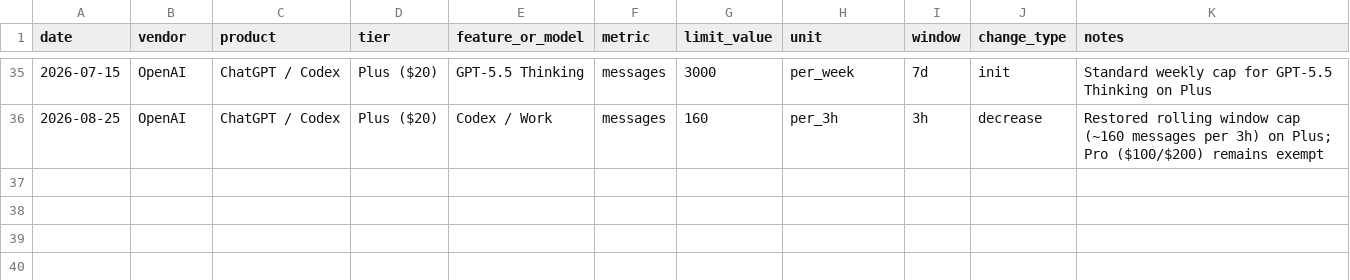
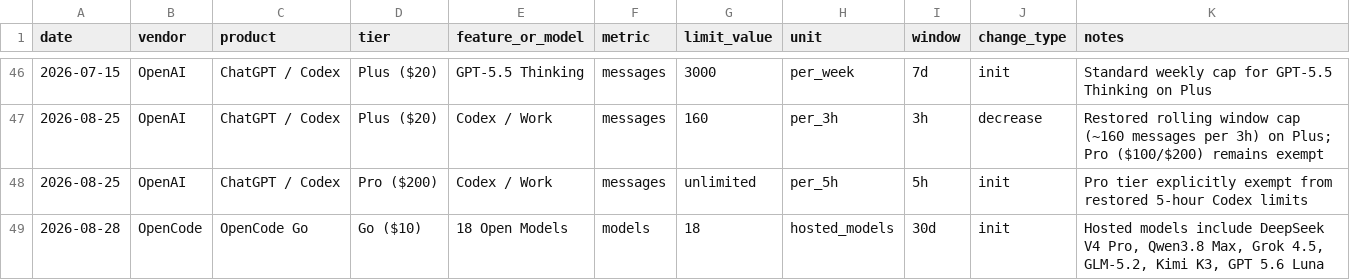
Before and after one commit to chid/free-ai, a CSV file: quota_history.csv, drawn as a sheet; only a part is shown, gaps mark what is left out; the diff covers the shown part only.

Commit message:
Expand quantitative quotas and metering deep-dives for Claude, Codex/ChatGPT, and OpenCode

```diff
--- a/quota_history.csv
+++ b/quota_history.csv
@@ -36,0 +48,2 @@ date,vendor,product,tier,feature_or_model,metric,limit_value,unit,window,change_
+2026-08-25,OpenAI,ChatGPT / Codex,Pro ($200),Codex / Work,messages,unlimited,per_5h,5h,init,Pro tier explicitly exempt from restored 5-hour Codex limits
+2026-08-28,OpenCode,OpenCode Go,Go ($10),18 Open Models,models,18,hosted_models,30d,init,"Hosted models include DeepSeek V4 Pro, Qwen3.8 Max, Grok 4.5, GLM-5.2, Kimi K3, GPT 5.6 Luna"
```
Also changed, not shown: 11 added rows and 2 moved rows elsewhere in this file, history.csv, paid_history.csv, 4 other files.
